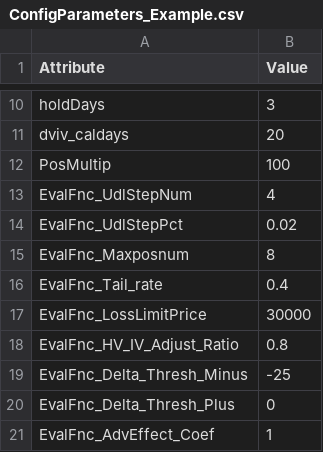
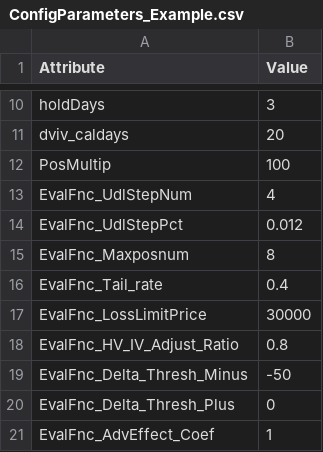
Before and after one commit to Sdoof/edthrpnm, a CSV file: MarketData/ConfigParameters_Example.csv, drawn as a sheet; only a part is shown, gaps mark what is left out.

Commit message:
default value a bit changed

```diff
--- a/MarketData/ConfigParameters_Example.csv
+++ b/MarketData/ConfigParameters_Example.csv
@@ -13,3 +13,3 @@ PosMultip,100
 EvalFnc_UdlStepNum,4
-EvalFnc_UdlStepPct,0.02
+EvalFnc_UdlStepPct,0.012
 EvalFnc_Maxposnum,8
@@ -18,3 +18,3 @@ EvalFnc_LossLimitPrice,30000
 EvalFnc_HV_IV_Adjust_Ratio,0.8
-EvalFnc_Delta_Thresh_Minus,-25
+EvalFnc_Delta_Thresh_Minus,-50
 EvalFnc_Delta_Thresh_Plus,0
```
